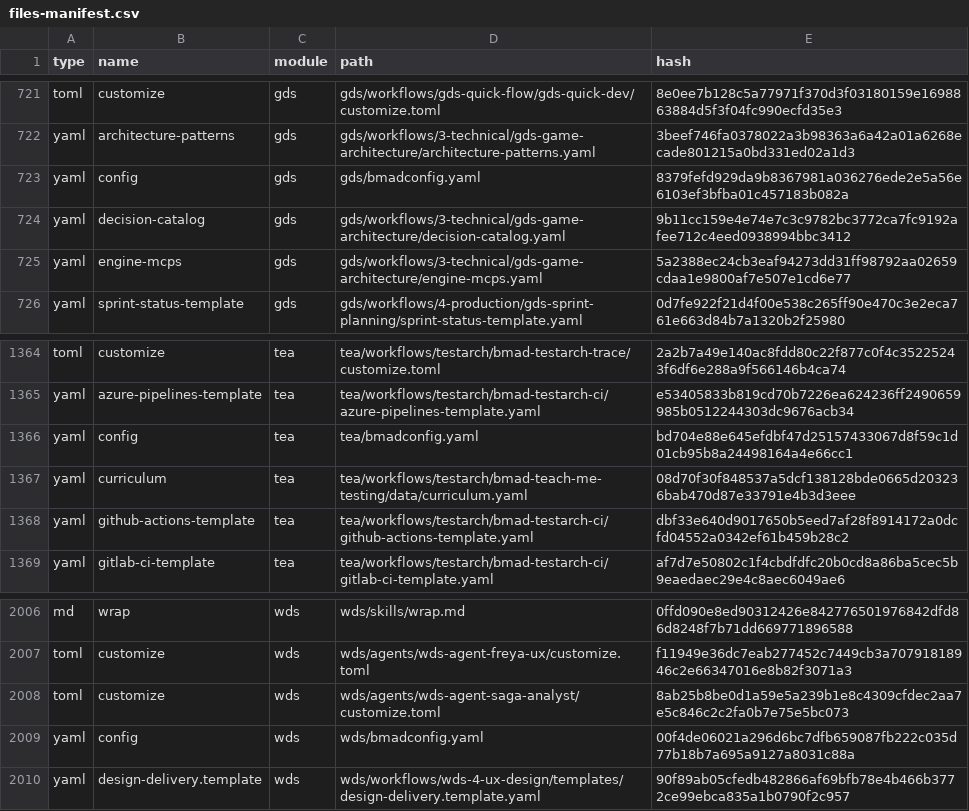
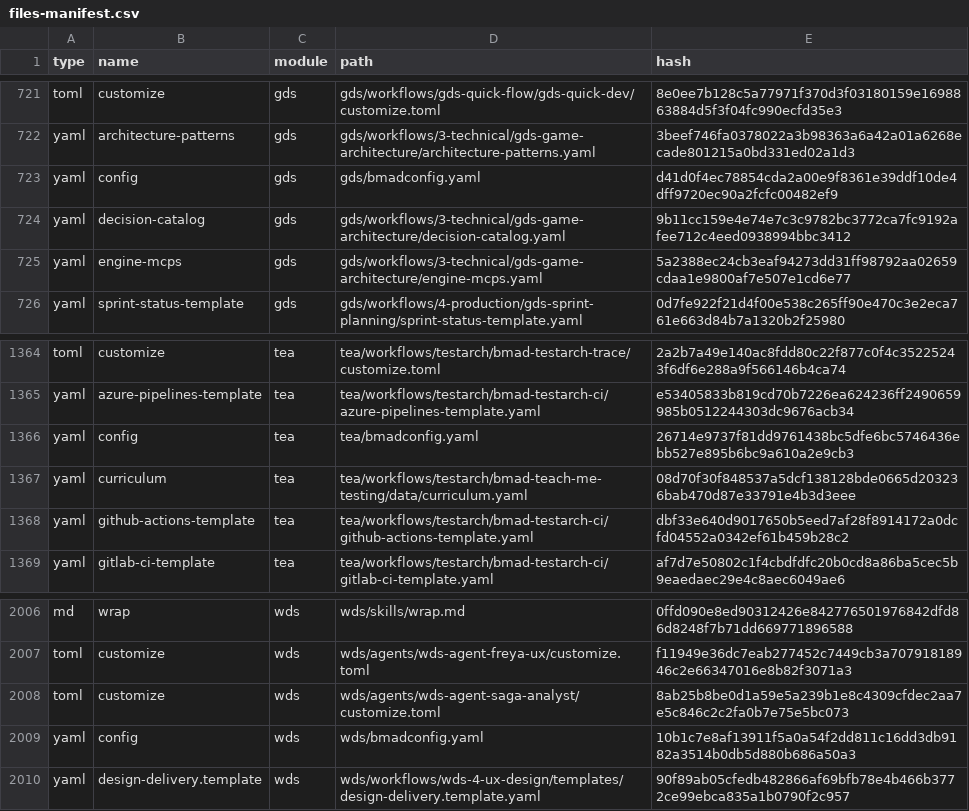
Before and after one commit to crisweber2600/Lens.Core.Release, a CSV file: _bmad/_config/files-manifest.csv, drawn as a sheet; only a part is shown, gaps mark what is left out; the diff covers the shown part only.

```diff
--- a/_bmad/_config/files-manifest.csv
+++ b/_bmad/_config/files-manifest.csv
@@ -722,3 +722,3 @@ type,name,module,path,hash
 "yaml","architecture-patterns","gds","gds/workflows/3-technical/gds-game-architecture/architecture-patterns.yaml","3beef746fa0378022a3b98363a6a42a01a6268ecade801215a0bd331ed02a1d3"
-"yaml","config","gds","gds/bmadconfig.yaml","8379fefd929da9b8367981a036276ede2e5a56e6103ef3bfba01c457183b082a"
+"yaml","config","gds","gds/bmadconfig.yaml","d41d0f4ec78854cda2a00e9f8361e39ddf10de4dff9720ec90a2fcfc00482ef9"
 "yaml","decision-catalog","gds","gds/workflows/3-technical/gds-game-architecture/decision-catalog.yaml","9b11cc159e4e74e7c3c9782bc3772ca7fc9192afee712c4eed0938994bbc3412"
@@ -1365,3 +1365,3 @@ type,name,module,path,hash
 "yaml","azure-pipelines-template","tea","tea/workflows/testarch/bmad-testarch-ci/azure-pipelines-template.yaml","e53405833b819cd70b7226ea624236ff2490659985b0512244303dc9676acb34"
-"yaml","config","tea","tea/bmadconfig.yaml","bd704e88e645efdbf47d25157433067d8f59c1d01cb95b8a24498164a4e66cc1"
+"yaml","config","tea","tea/bmadconfig.yaml","26714e9737f81dd9761438bc5dfe6bc5746436ebb527e895b6bc9a610a2e9cb3"
 "yaml","curriculum","tea","tea/workflows/testarch/bmad-teach-me-testing/data/curriculum.yaml","08d70f30f848537a5dcf138128bde0665d203236bab470d87e33791e4b3d3eee"
@@ -2008,3 +2008,3 @@ type,name,module,path,hash
 "toml","customize","wds","wds/agents/wds-agent-saga-analyst/customize.toml","8ab25b8be0d1a59e5a239b1e8c4309cfdec2aa7e5c846c2c2fa0b7e75e5bc073"
-"yaml","config","wds","wds/bmadconfig.yaml","00f4de06021a296d6bc7dfb659087fb222c035d77b18b7a695a9127a8031c88a"
+"yaml","config","wds","wds/bmadconfig.yaml","10b1c7e8af13911f5a0a54f2dd811c16dd3db9182a3514b0db5d880b686a50a3"
 "yaml","design-delivery.template","wds","wds/workflows/wds-4-ux-design/templates/design-delivery.template.yaml","90f89ab05cfedb482866af69bfb78e4b466b3772ce99ebca835a1b0790f2c957"
```
Also changed, not shown: 5 edited cells elsewhere in this file, 15 other files.
